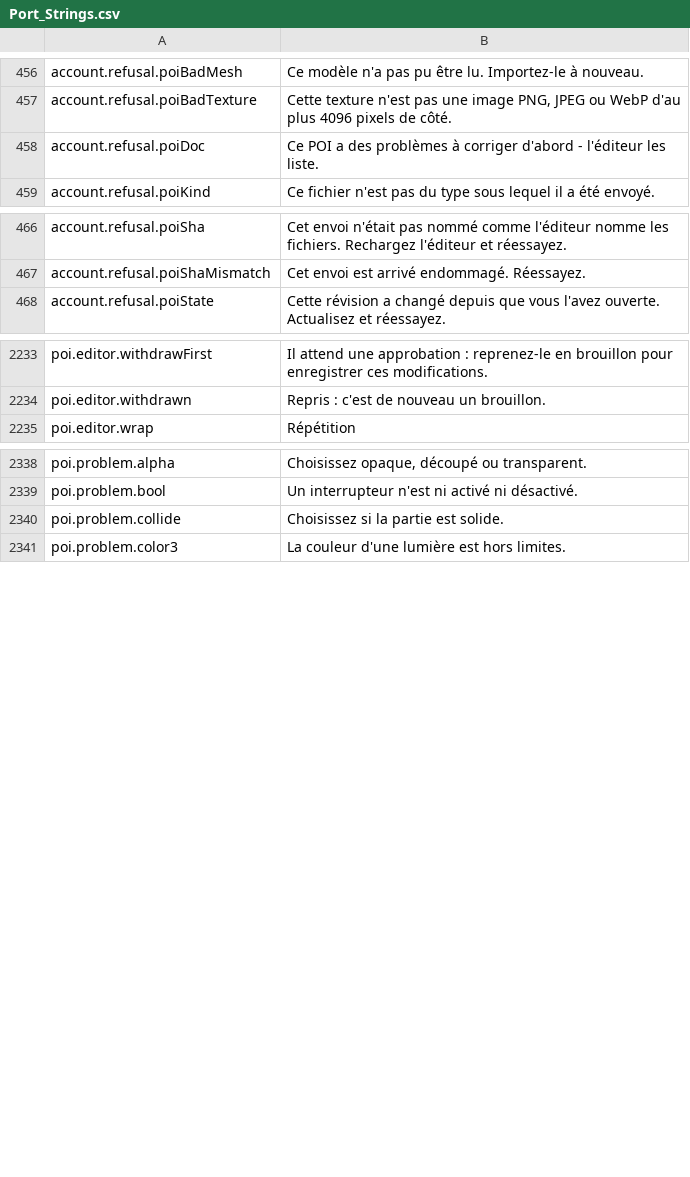
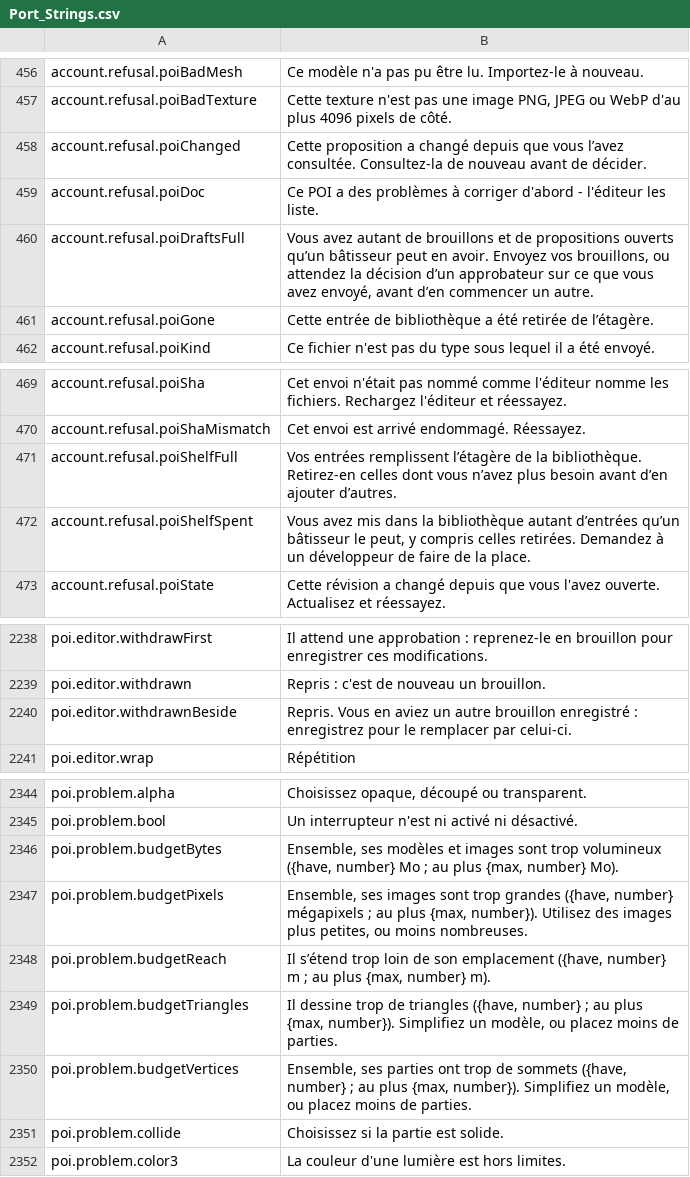
Before and after one commit to Betawolf1213/daggerfall-js-source-voice, a CSV file: locales/fr/Port_Strings.csv, drawn as a sheet; only a part is shown, gaps mark what is left out.

```diff
--- a/locales/fr/Port_Strings.csv
+++ b/locales/fr/Port_Strings.csv
@@ -457,3 +457,6 @@ account.refusal.poiBadMesh,"Ce modèle n'a pas pu être lu. Importez-le à nouve
 account.refusal.poiBadTexture,"Cette texture n'est pas une image PNG, JPEG ou WebP d'au plus 4096 pixels de côté."
+account.refusal.poiChanged,"Cette proposition a changé depuis que vous l’avez consultée. Consultez-la de nouveau avant de décider."
 account.refusal.poiDoc,"Ce POI a des problèmes à corriger d'abord - l'éditeur les liste."
+account.refusal.poiDraftsFull,"Vous avez autant de brouillons et de propositions ouverts qu’un bâtisseur peut en avoir. Envoyez vos brouillons, ou attendez la décision d’un approbateur sur ce que vous avez envoyé, avant d’en commencer un autre."
+account.refusal.poiGone,"Cette entrée de bibliothèque a été retirée de l’étagère."
 account.refusal.poiKind,"Ce fichier n'est pas du type sous lequel il a été envoyé."
@@ -467,2 +470,4 @@ account.refusal.poiSha,"Cet envoi n'était pas nommé comme l'éditeur nomme les
 account.refusal.poiShaMismatch,"Cet envoi est arrivé endommagé. Réessayez."
+account.refusal.poiShelfFull,"Vos entrées remplissent l’étagère de la bibliothèque. Retirez-en celles dont vous n’avez plus besoin avant d’en ajouter d’autres."
+account.refusal.poiShelfSpent,"Vous avez mis dans la bibliothèque autant d’entrées qu’un bâtisseur le peut, y compris celles retirées. Demandez à un développeur de faire de la place."
 account.refusal.poiState,"Cette révision a changé depuis que vous l'avez ouverte. Actualisez et réessayez."
@@ -2236,2 +2241,3 @@ poi.editor.withdrawFirst,"Il attend une approbation : reprenez-le en brouillon
 poi.editor.withdrawn,"Repris : c'est de nouveau un brouillon."
+poi.editor.withdrawnBeside,"Repris. Vous en aviez un autre brouillon enregistré : enregistrez pour le remplacer par celui-ci."
 poi.editor.wrap,"Répétition"
@@ -2341,2 +2347,7 @@ poi.problem.alpha,"Choisissez opaque, découpé ou transparent."
 poi.problem.bool,"Un interrupteur n'est ni activé ni désactivé."
+poi.problem.budgetBytes,"Ensemble, ses modèles et images sont trop volumineux ({have, number} Mo ; au plus {max, number} Mo)."
+poi.problem.budgetPixels,"Ensemble, ses images sont trop grandes ({have, number} mégapixels ; au plus {max, number}). Utilisez des images plus petites, ou moins nombreuses."
+poi.problem.budgetReach,"Il s’étend trop loin de son emplacement ({have, number} m ; au plus {max, number} m)."
+poi.problem.budgetTriangles,"Il dessine trop de triangles ({have, number} ; au plus {max, number}). Simplifiez un modèle, ou placez moins de parties."
+poi.problem.budgetVertices,"Ensemble, ses parties ont trop de sommets ({have, number} ; au plus {max, number}). Simplifiez un modèle, ou placez moins de parties."
 poi.problem.collide,"Choisissez si la partie est solide."
```
Also changed, not shown: locales/bg/Port_Strings.csv, locales/de/Port_Strings.csv, 23 other files.
